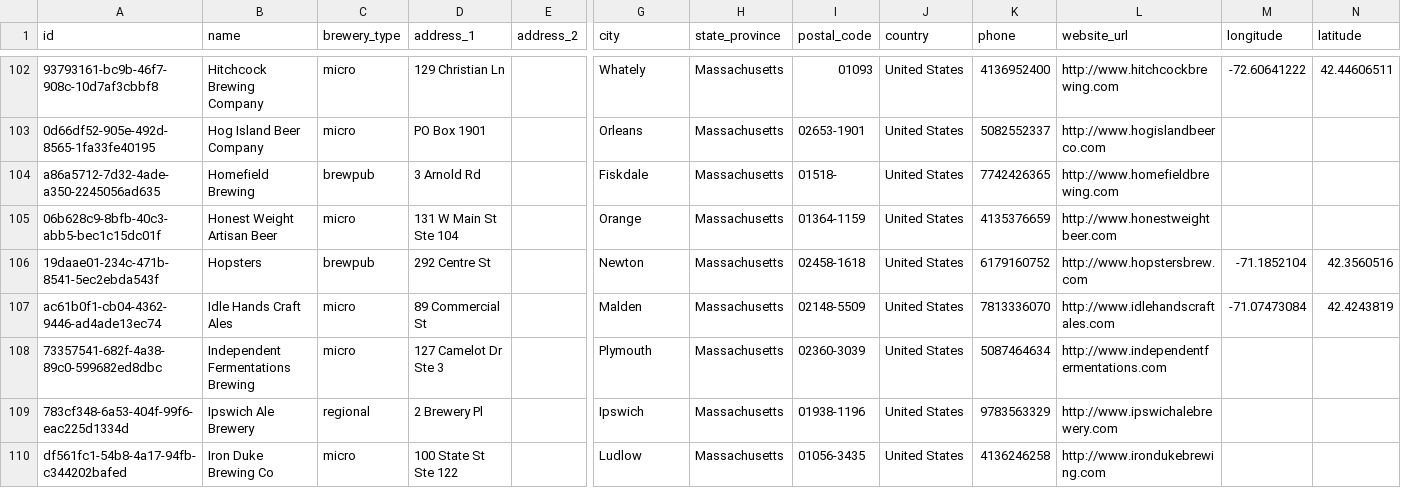
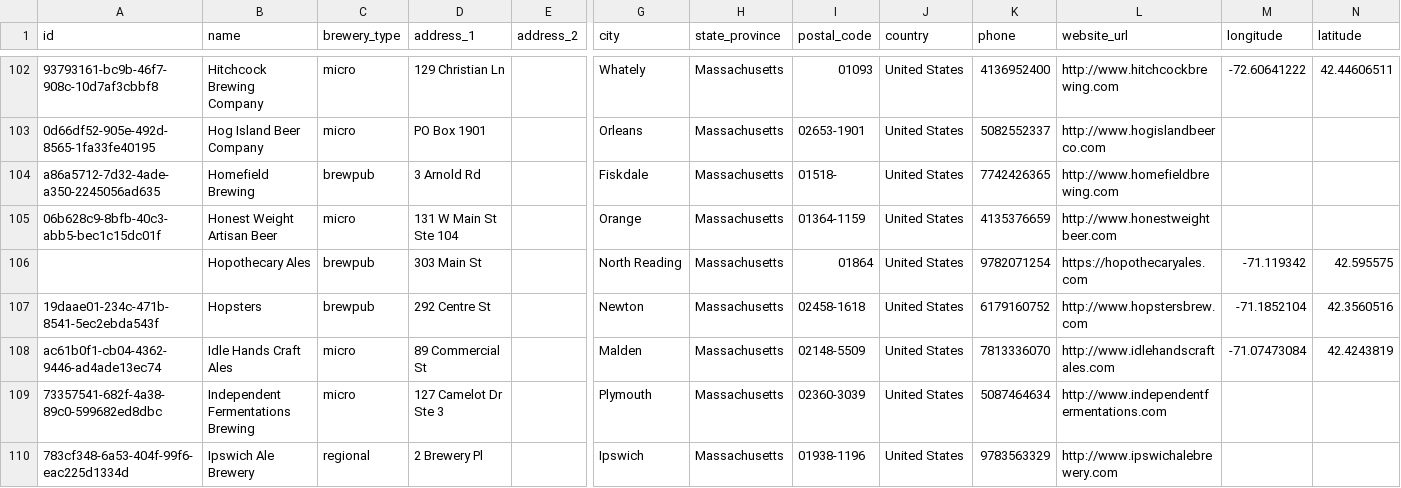
Before and after one commit to openbrewerydb/openbrewerydb, a CSV file: data/united-states/massachusetts.csv, drawn as a sheet; only a part is shown, gaps mark what is left out; the shorter side is filled out with more unchanged rows; rows hold the shown columns only; the diff names each change by its address in the sheet, - before the commit and + after, or states it on an @@ line.

Commit message:
Add Hopothecary Ales to massachusetts.csv

```diff
--- a/data/united-states/massachusetts.csv
+++ b/data/united-states/massachusetts.csv
+row 106:  | Hopothecary Ales | brewpub | 303 Main St |  | North Reading | Massachusetts | 01864 | United States | 9782071254 | https://hopothecaryales.com | -71.119342 | 42.595575
```
